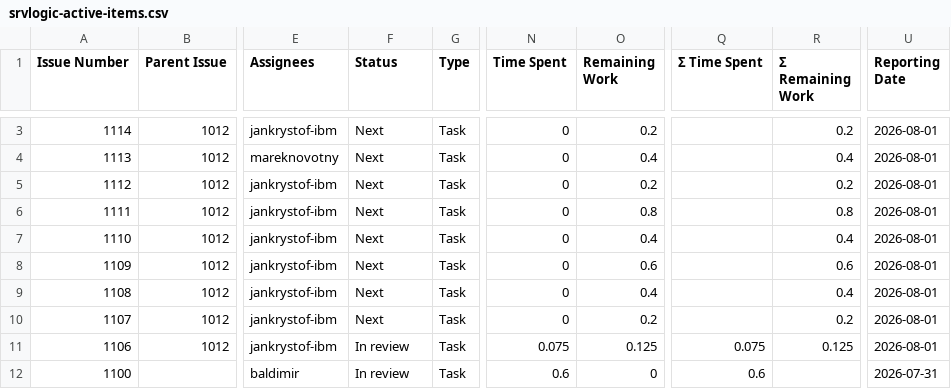
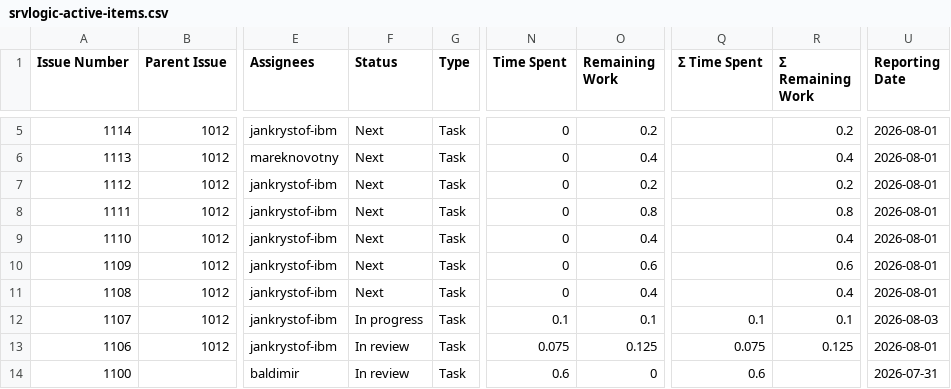
Before and after one commit to kubesmarts/pm-automations, a CSV file: exports/srvlogic-active-items.csv, drawn as a sheet; only a part is shown, gaps mark what is left out; addresses are those after the commit; the diff covers the shown part only; the diff names each change by its address in the sheet, - before the commit and + after, or states it on an @@ line.

```diff
--- a/exports/srvlogic-active-items.csv
+++ b/exports/srvlogic-active-items.csv
-F12 (Status): Next
+F12 (Status): In progress
-N12 (Time Spent): 0
+N12 (Time Spent): 0.1
-O12 (Remaining Work): 0.2
+O12 (Remaining Work): 0.1
-Q12 (Σ Time Spent): (empty)
+Q12 (Σ Time Spent): 0.1
-R12 (Σ Remaining Work): 0.2
+R12 (Σ Remaining Work): 0.1
-U12 (Reporting Date): 2026-08-01
+U12 (Reporting Date): 2026-08-03
```
Also changed, not shown: 2 added rows and 3 edited cells elsewhere in this file.
